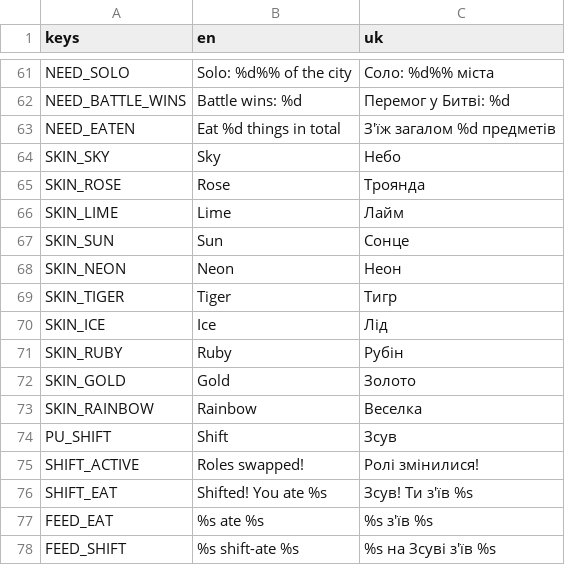
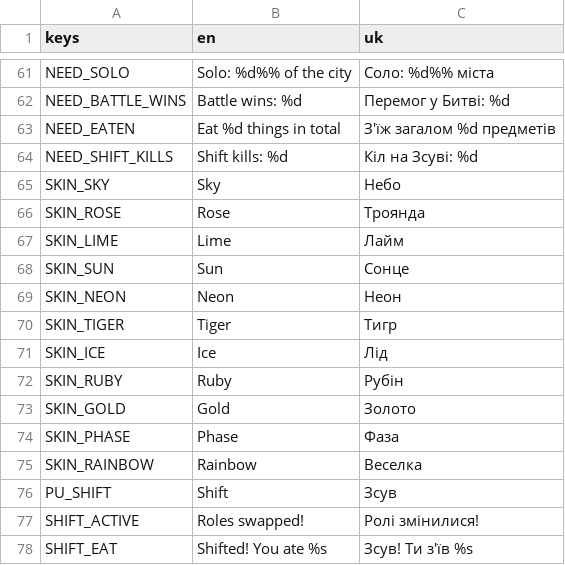
Before and after one commit to dsidxavekko/openhole, a CSV file: i18n/strings.csv, drawn as a sheet; only a part is shown, gaps mark what is left out; the shorter side is filled out with more unchanged rows; the diff names each change by its address in the sheet, - before the commit and + after, or states it on an @@ line.

Commit message:
New Phase skin unlocked by three shift kills

```diff
--- a/i18n/strings.csv
+++ b/i18n/strings.csv
+row 64: NEED_SHIFT_KILLS | Shift kills: %d | Кіл на Зсуві: %d
+row 74: SKIN_PHASE | Phase | Фаза
```
Also changed, not shown: 3 other files.
